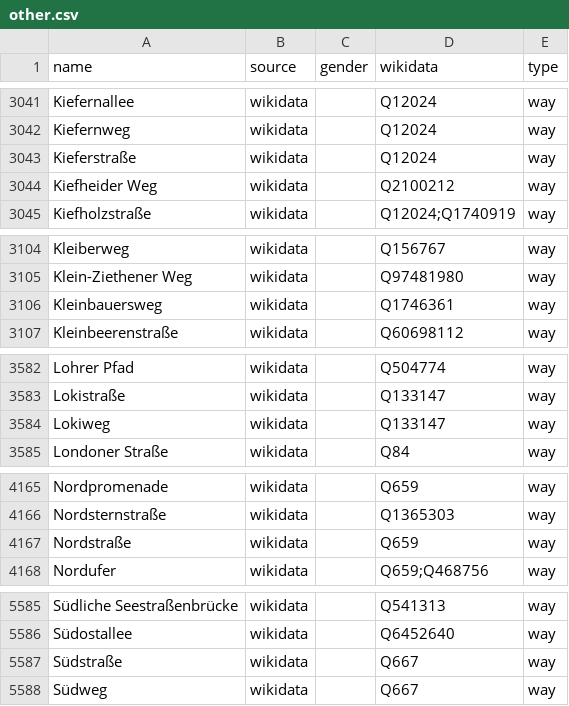
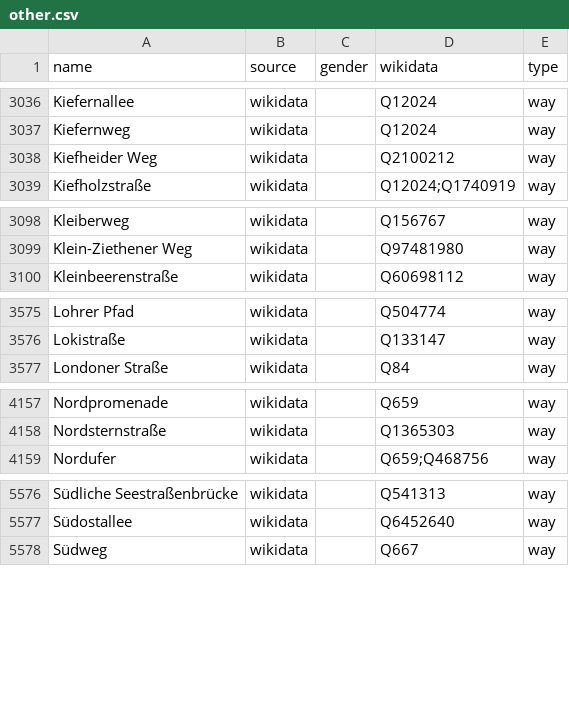
Before and after one commit to EqualStreetNames/equalstreetnames-berlin, a CSV file: data/other.csv, drawn as a sheet; only a part is shown, gaps mark what is left out; removed rows and columns are numbered as before the commit, all else as after; the diff covers the shown part only; the diff names each change by its address in the sheet, - before the commit and + after, or states it on an @@ line.

```diff
--- a/data/other.csv
+++ b/data/other.csv
-row 3043: Kieferstraße | wikidata |  | Q12024 | way
-row 3106: Kleinbauersweg | wikidata |  | Q1746361 | way
-row 3584: Lokiweg | wikidata |  | Q133147 | way
-row 4167: Nordstraße | wikidata |  | Q659 | way
-row 5587: Südstraße | wikidata |  | Q667 | way
```
Also changed, not shown: 2 added rows, 19 removed rows and 1 edited cell elsewhere in this file, data/gender.csv, 3 other files.
